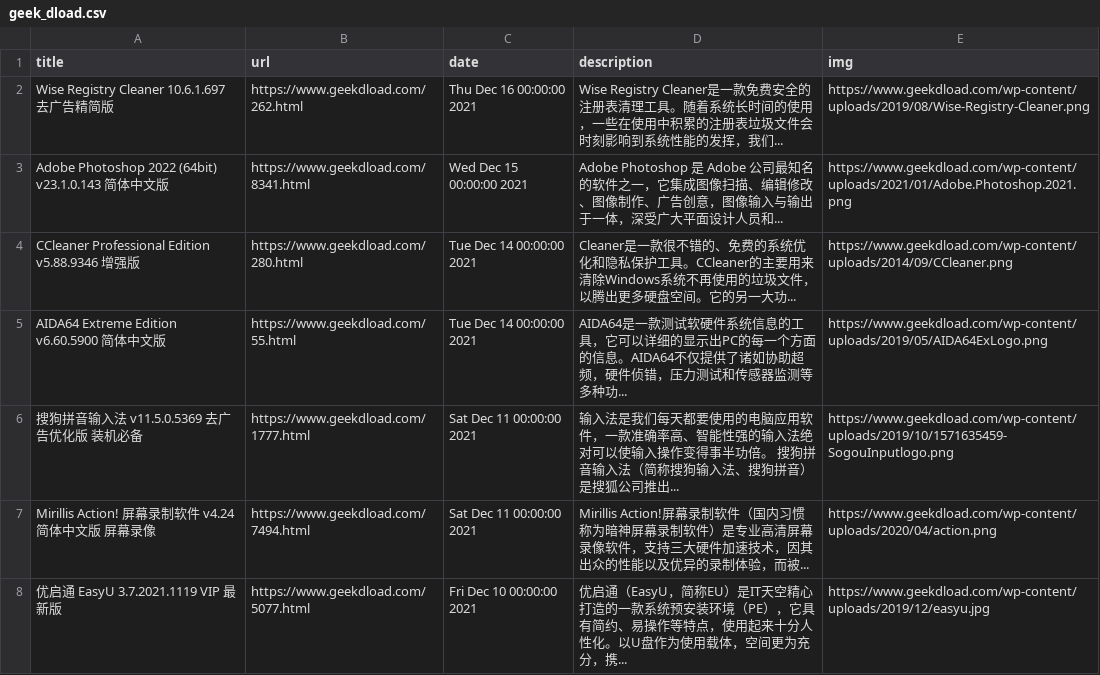
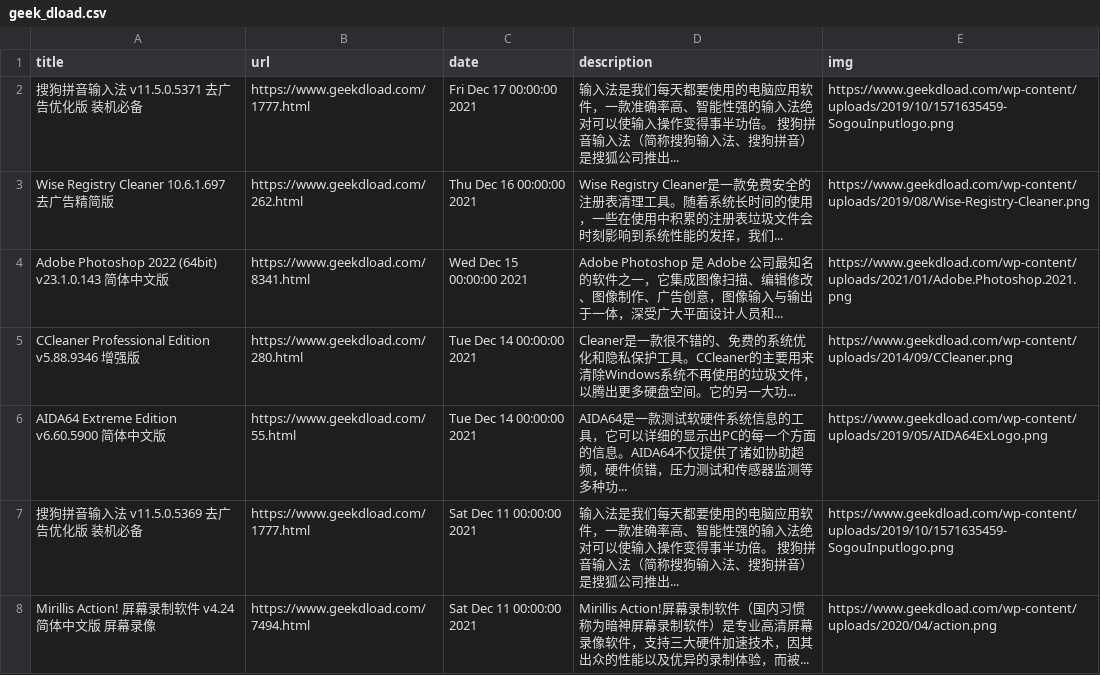
Before and after one commit to c-chen0902/rss, a CSV file: geek_dload.csv, drawn as a sheet; only a part is shown; the shorter side is filled out with more unchanged rows; the diff names each change by its address in the sheet, - before the commit and + after, or states it on an @@ line.

```diff
--- a/geek_dload.csv
+++ b/geek_dload.csv
+row 2: 搜狗拼音输入法 v11.5.0.5371 去广告优化版 装机必备 | https://www.geekdload.com/1777.html | Fri Dec 17 00:00:00 2021 | 输入法是我们每天都要使用的电脑应用软件，一款准确率高、智能性强的输入法绝对可以使输入操作变得事半功倍。 搜狗拼音输入法（简称搜狗输入法、搜狗拼音）是搜狐公司推出... | https://www.geekdload.com/wp-content/uploads/2019/10/1571635459-SogouInputlogo.png
```
Also changed, not shown: it之家游戏快报.csv, 26 other files.
